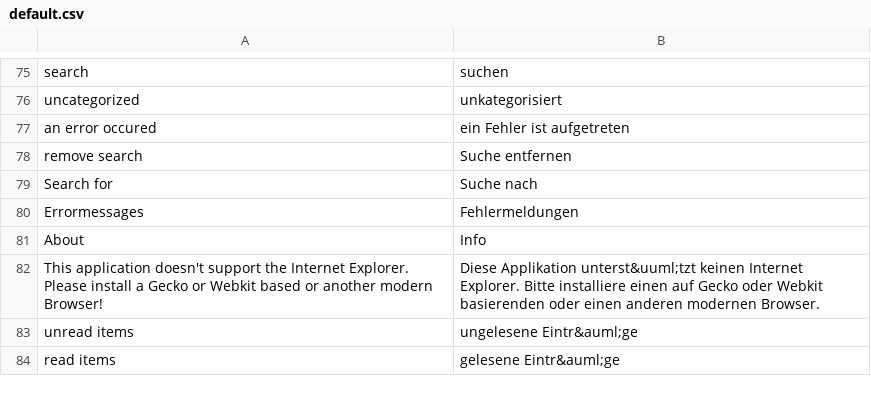
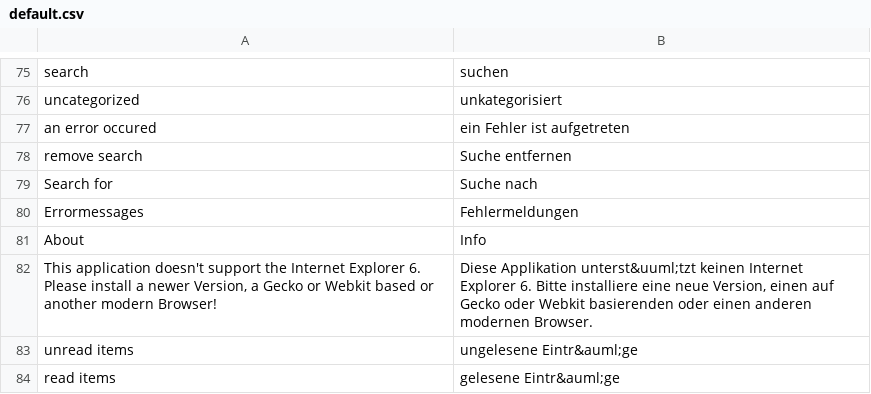
Before and after one commit to AlexFaraino/RSS-Lounge-Fork, a CSV file: application/locale/de/default.csv, drawn as a sheet; only a part is shown, gaps mark what is left out.

```diff
--- a/application/locale/de/default.csv
+++ b/application/locale/de/default.csv
@@ -81,3 +81,3 @@ Errormessages|Fehlermeldungen
 About|Info
-This application doesn't support the Internet Explorer. Please install a Gecko or Webkit based or another modern Browser!|Diese Applikation unterst&uuml;tzt keinen Internet Explorer. Bitte installiere einen auf Gecko oder Webkit basierenden oder einen anderen modernen Browser.
+This application doesn't support the Internet Explorer 6. Please install a newer Version, a Gecko or Webkit based or another modern Browser!|Diese Applikation unterst&uuml;tzt keinen Internet Explorer 6. Bitte installiere eine neue Version, einen auf Gecko oder Webkit basierenden oder einen anderen modernen Browser.
 unread items|ungelesene Eintr&auml;ge
```
Also changed, not shown: 17 other files.
